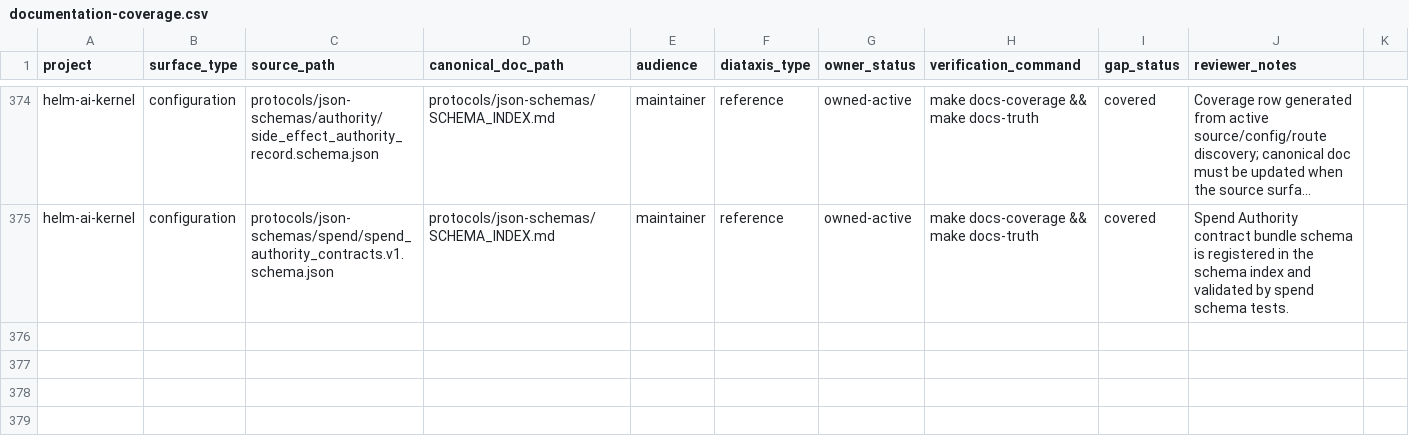
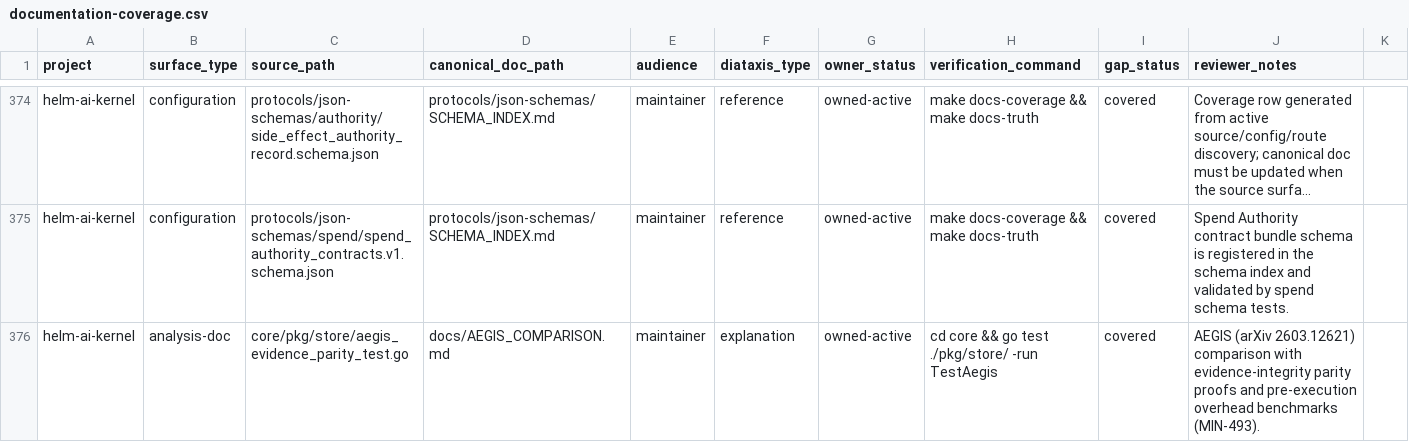
Before and after one commit to Mindburn-Labs/helm-ai-kernel, a CSV file: docs/documentation-coverage.csv, drawn as a sheet; only a part is shown, gaps mark what is left out; long unchanged cells end in …; the diff names each change by its address in the sheet, - before the commit and + after, or states it on an @@ line.

```diff
--- a/docs/documentation-coverage.csv
+++ b/docs/documentation-coverage.csv
+row 376: helm-ai-kernel | analysis-doc | core/pkg/store/aegis_evidence_parity_test.go | docs/AEGIS_COMPARISON.md | maintainer | explanation | owned-active | cd core && go test ./pkg/store/ -run TestAegis | covered | AEGIS (arXiv 2603.12621) comparison with evidence-integrity parity proofs and pre-execution overhead benchmarks (MIN-493).
```
Also changed, not shown: 4 other files.
